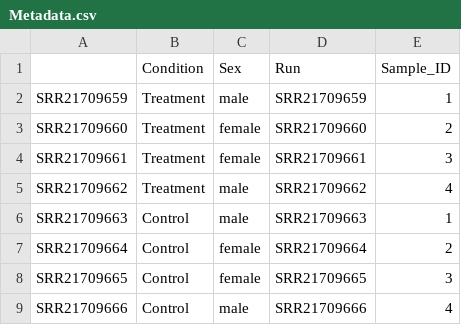
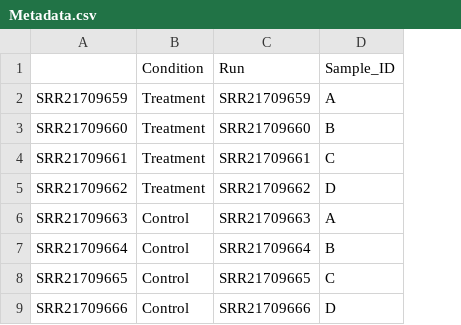
Before and after one commit to sanumayamf/G2_CellGrowth-differentiation_IP4, a CSV file: Metadata.csv, drawn as a sheet; removed rows and columns are numbered as before the commit, all else as after; the diff names each change by its address in the sheet, - before the commit and + after, or states it on an @@ line.

Commit message:
Update Metadata.csv
"Sex" and "age" where not taken into account some of the function could not be runned when taking those varibiale into account. It it thought that it might be due to the low number of samples used in the study.

```diff
--- a/Metadata.csv
+++ b/Metadata.csv
-column C, rows 1-9: Sex | male | female | female | male | male | female | female | male
-column E, rows 1-9: Sample_ID | 1 | 2 | 3 | 4 | 1 | 2 | 3 | 4
+column D, rows 1-9: Sample_ID | A | B | C | D | A | B | C | D
```
